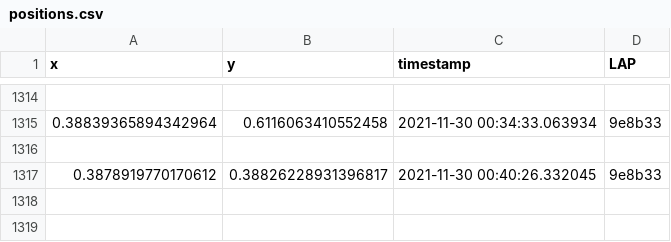
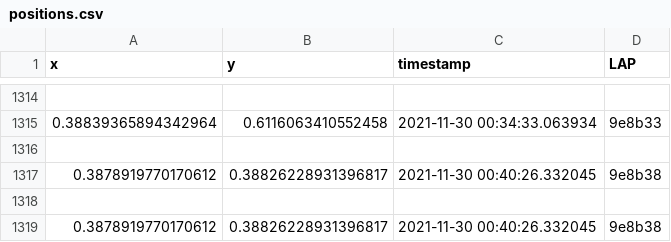
Before and after one commit to alainkueng/BluePIL_2.0, a CSV file: positions.csv, drawn as a sheet; only a part is shown, gaps mark what is left out.

Commit message:
GUI almost finished: need updated requirements, connection to sink, read data from json

```diff
--- a/positions.csv
+++ b/positions.csv
@@ -1316,2 +1316,4 @@ x,y,timestamp,LAP
 
-0.3878919770170612,0.38826228931396817,2021-11-30 00:40:26.332045,9e8b33
+0.3878919770170612,0.38826228931396817,2021-11-30 00:40:26.332045,9e8b38
+
+0.3878919770170612,0.38826228931396817,2021-11-30 00:40:26.332045,9e8b38
```
Also changed, not shown: 1 other file.
